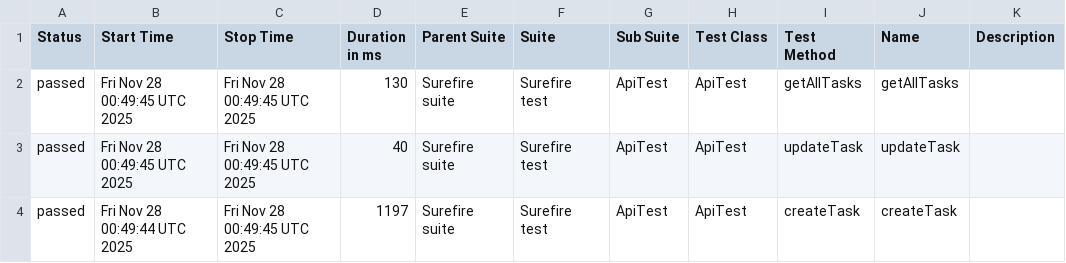
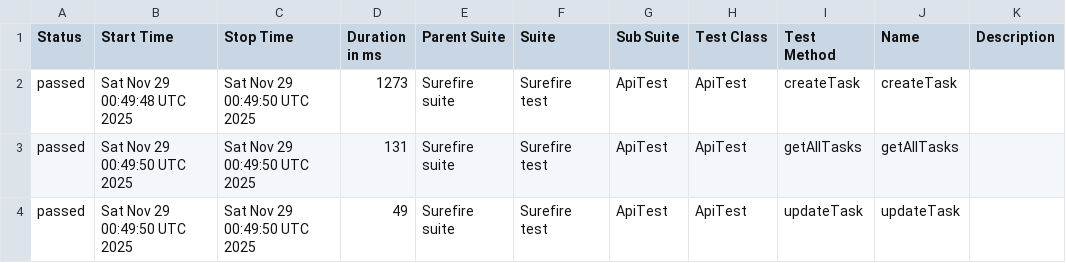
Before and after one commit to MarinaKrasiuk/spf, a CSV file: allure/data/suites.csv, drawn as a sheet.

```diff
--- a/allure/data/suites.csv
+++ b/allure/data/suites.csv
@@ -1,4 +1,4 @@
 "Status","Start Time","Stop Time","Duration in ms","Parent Suite","Suite","Sub Suite","Test Class","Test Method","Name","Description"
-"passed","Fri Nov 28 00:49:45 UTC 2025","Fri Nov 28 00:49:45 UTC 2025","130","Surefire suite","Surefire test","ApiTest","ApiTest","getAllTasks","getAllTasks",""
-"passed","Fri Nov 28 00:49:45 UTC 2025","Fri Nov 28 00:49:45 UTC 2025","40","Surefire suite","Surefire test","ApiTest","ApiTest","updateTask","updateTask",""
-"passed","Fri Nov 28 00:49:44 UTC 2025","Fri Nov 28 00:49:45 UTC 2025","1197","Surefire suite","Surefire test","ApiTest","ApiTest","createTask","createTask",""
+"passed","Sat Nov 29 00:49:48 UTC 2025","Sat Nov 29 00:49:50 UTC 2025","1273","Surefire suite","Surefire test","ApiTest","ApiTest","createTask","createTask",""
+"passed","Sat Nov 29 00:49:50 UTC 2025","Sat Nov 29 00:49:50 UTC 2025","131","Surefire suite","Surefire test","ApiTest","ApiTest","getAllTasks","getAllTasks",""
+"passed","Sat Nov 29 00:49:50 UTC 2025","Sat Nov 29 00:49:50 UTC 2025","49","Surefire suite","Surefire test","ApiTest","ApiTest","updateTask","updateTask",""
```
Also changed, not shown: 20 other files.
